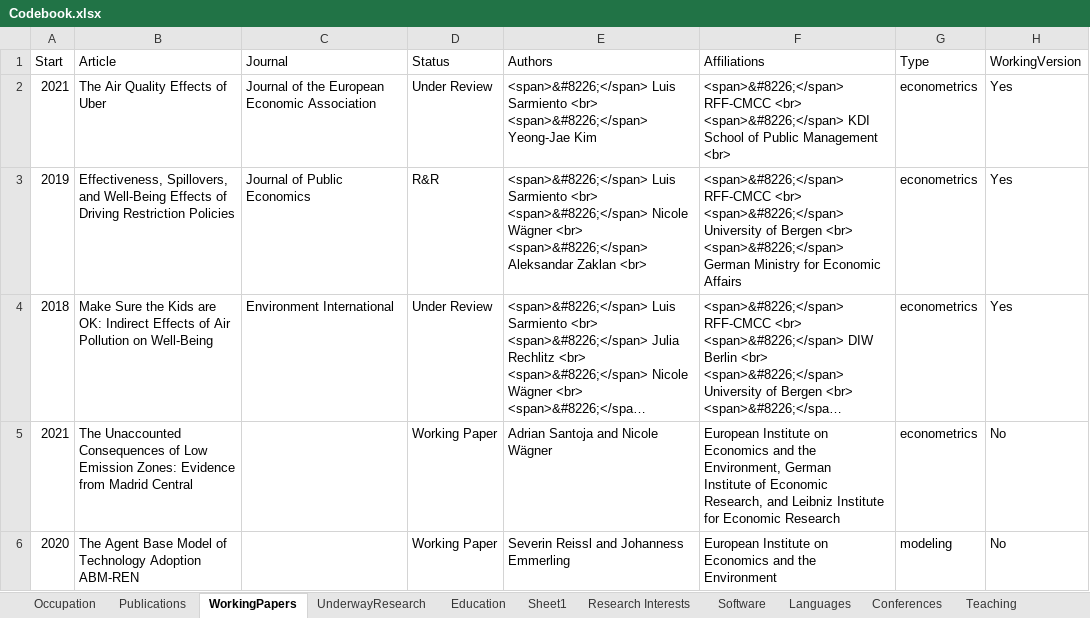
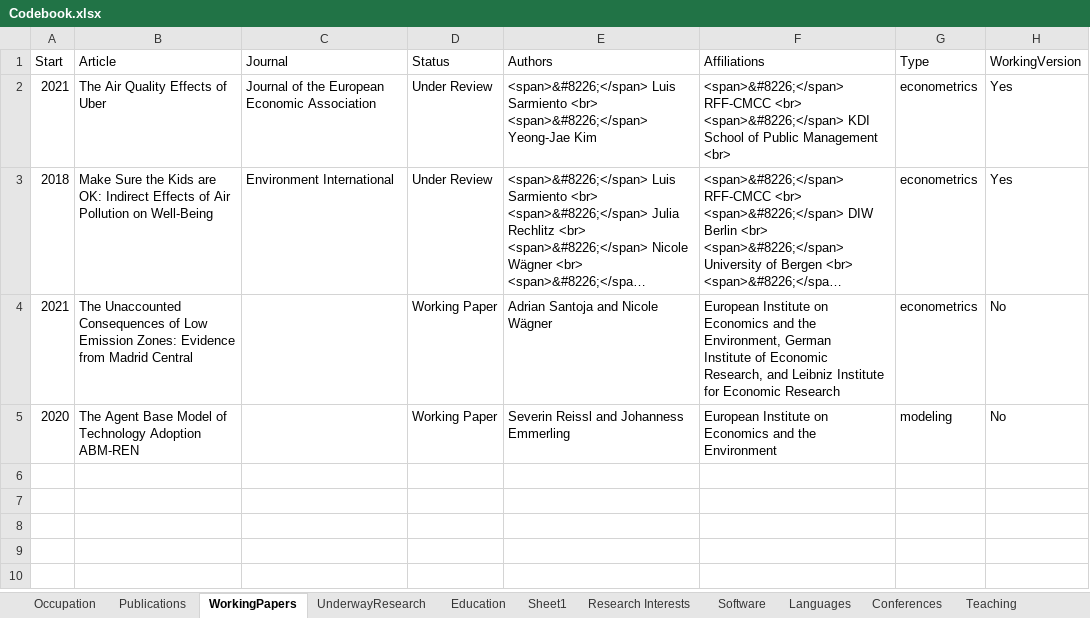
Before and after one commit to gsaabogado/PersonalWebsite, an Excel workbook: Codebook.xlsx, sheet WorkingPapers, drawn as a sheet; long unchanged cells end in …; values as stored, in another font and other column widths than the file's, no borders; ↵ is a line break in a cell; the diff names each change by its address in the sheet, - before the commit and + after, or states it on an @@ line.

```diff
--- a/Codebook.xlsx (sheet WorkingPapers)
+++ b/Codebook.xlsx (sheet WorkingPapers)
-row 3: 2019 | Effectiveness, Spillovers, and Well-Being Effects of Driving Restriction Policies | Journal of Public Economics | R&R | <span>&#8226;</span> Luis Sarmiento <br> ↵ <span>&#8226;</span> Nicole Wägner <br> ↵ <span>&#8226;</span> Aleksandar Zaklan <br> | <span>&#8226;</span> RFF-CMCC <br> ↵ <span>&#8226;</span> University of Bergen <br> ↵ <span>&#8226;</span> German Ministry for Economic Affairs | econometrics | Yes
```
Also changed, not shown: sheet Publications, 8 other files.
